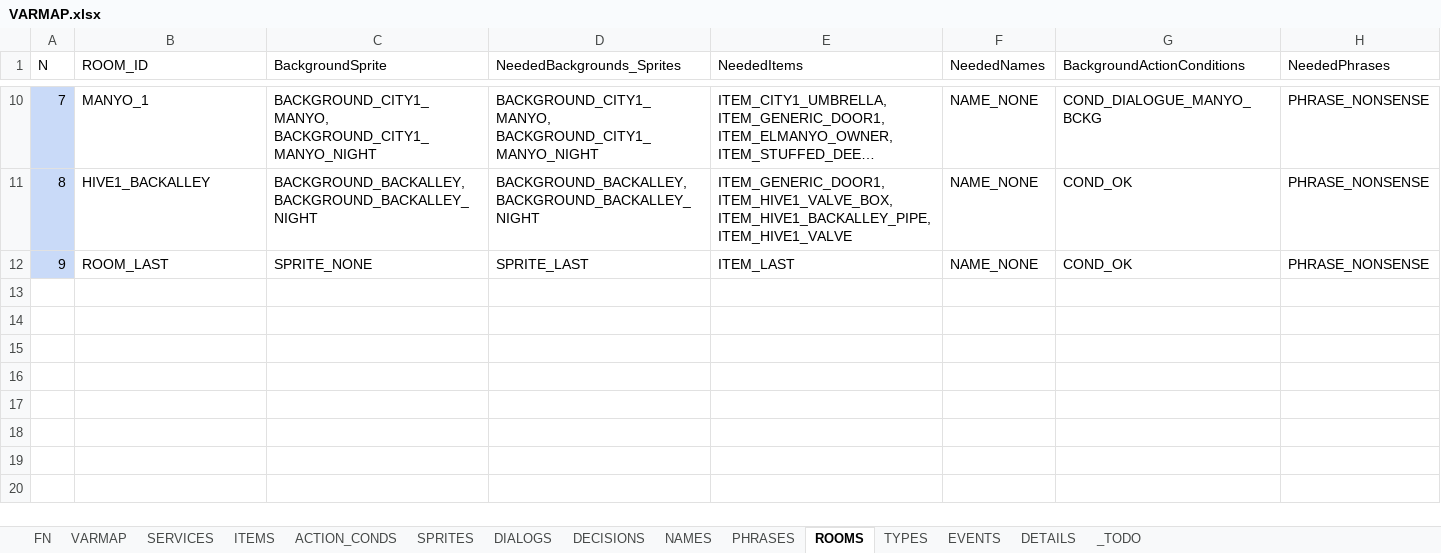
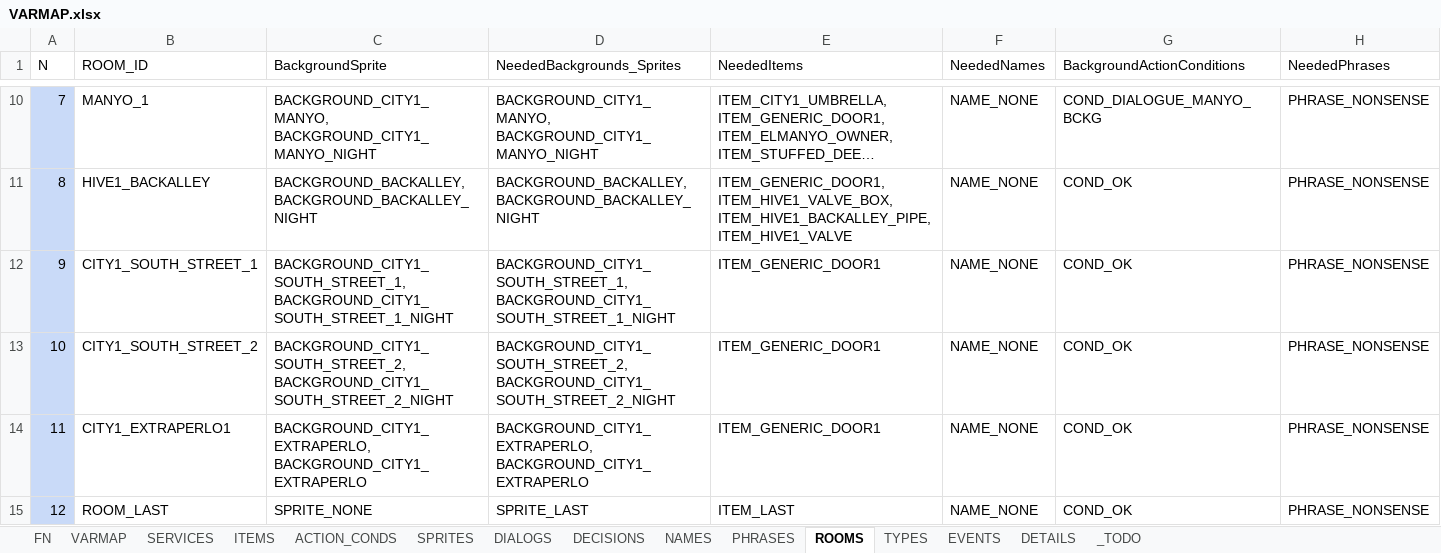
Before and after one commit to ivor4/Goblins3_AnotherQuest, an Excel workbook: VARMAP_Generator/VARMAP.xlsx, sheet ROOMS, drawn as a sheet; only a part is shown, gaps mark what is left out; long unchanged cells end in …; values as stored, in another font and other column widths than the file's, no borders; charts and pictures and table styles not drawn; addresses are those after the commit; the diff names each change by its address in the sheet, - before the commit and + after, or states it on an @@ line.

```diff
--- a/VARMAP_Generator/VARMAP.xlsx (sheet ROOMS)
+++ b/VARMAP_Generator/VARMAP.xlsx (sheet ROOMS)
+row 12: 9 | CITY1_SOUTH_STREET_1 | BACKGROUND_CITY1_SOUTH_STREET_1, BACKGROUND_CITY1_SOUTH_STREET_1_NIGHT | BACKGROUND_CITY1_SOUTH_STREET_1, BACKGROUND_CITY1_SOUTH_STREET_1_NIGHT | ITEM_GENERIC_DOOR1 | NAME_NONE | COND_OK | PHRASE_NONSENSE
+row 13: 10 | CITY1_SOUTH_STREET_2 | BACKGROUND_CITY1_SOUTH_STREET_2, BACKGROUND_CITY1_SOUTH_STREET_2_NIGHT | BACKGROUND_CITY1_SOUTH_STREET_2, BACKGROUND_CITY1_SOUTH_STREET_2_NIGHT | ITEM_GENERIC_DOOR1 | NAME_NONE | COND_OK | PHRASE_NONSENSE
+row 14: 11 | CITY1_EXTRAPERLO1 | BACKGROUND_CITY1_EXTRAPERLO, BACKGROUND_CITY1_EXTRAPERLO | BACKGROUND_CITY1_EXTRAPERLO, BACKGROUND_CITY1_EXTRAPERLO | ITEM_GENERIC_DOOR1 | NAME_NONE | COND_OK | PHRASE_NONSENSE
@@ column A (N) renumbered from row 15 down @@
```
Also changed, not shown: sheet SPRITES, sheet FN, 31 other files.
